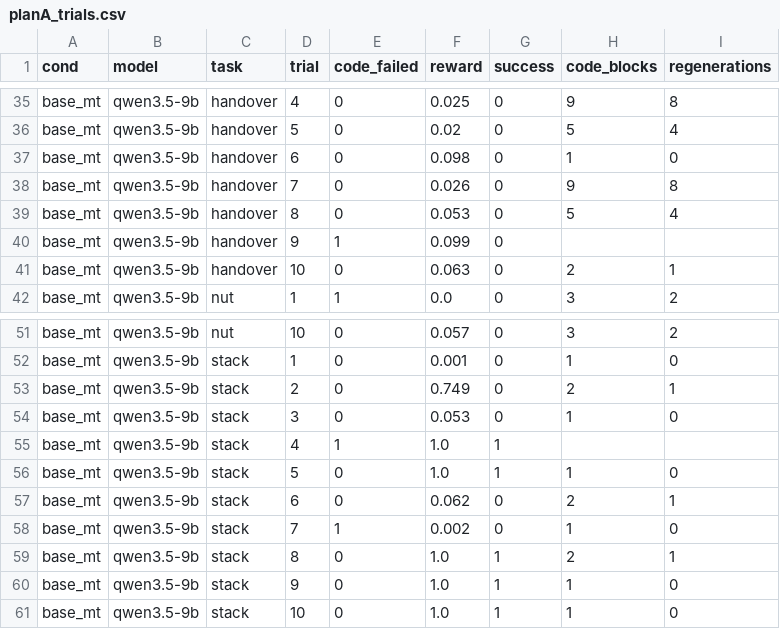
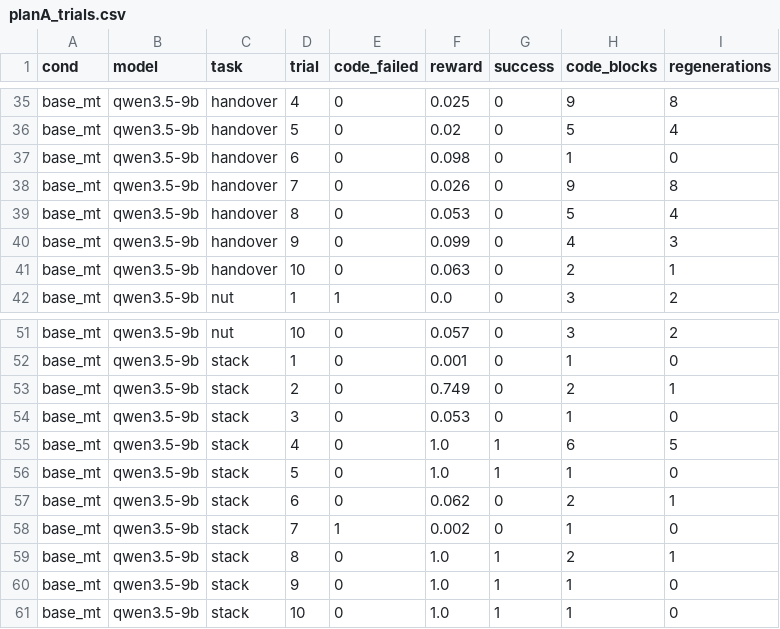
Before and after one commit to Shinzo0821/pai-final-cap, a CSV file: results/planA_trials.csv, drawn as a sheet; only a part is shown, gaps mark what is left out.

```diff
--- a/results/planA_trials.csv
+++ b/results/planA_trials.csv
@@ -39,3 +39,3 @@ base_mt,qwen3.5-9b,handover,7,0,0.026,0,9,8
 base_mt,qwen3.5-9b,handover,8,0,0.053,0,5,4
-base_mt,qwen3.5-9b,handover,9,1,0.099,0,,
+base_mt,qwen3.5-9b,handover,9,0,0.099,0,4,3
 base_mt,qwen3.5-9b,handover,10,0,0.063,0,2,1
@@ -54,3 +54,3 @@ base_mt,qwen3.5-9b,stack,2,0,0.749,0,2,1
 base_mt,qwen3.5-9b,stack,3,0,0.053,0,1,0
-base_mt,qwen3.5-9b,stack,4,1,1.0,1,,
+base_mt,qwen3.5-9b,stack,4,0,1.0,1,6,5
 base_mt,qwen3.5-9b,stack,5,0,1.0,1,1,0
```
Also changed, not shown: results/planA_cells.csv, 2 other files.
